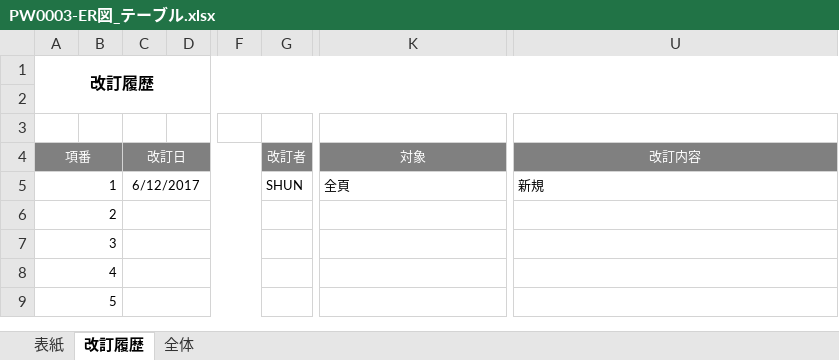
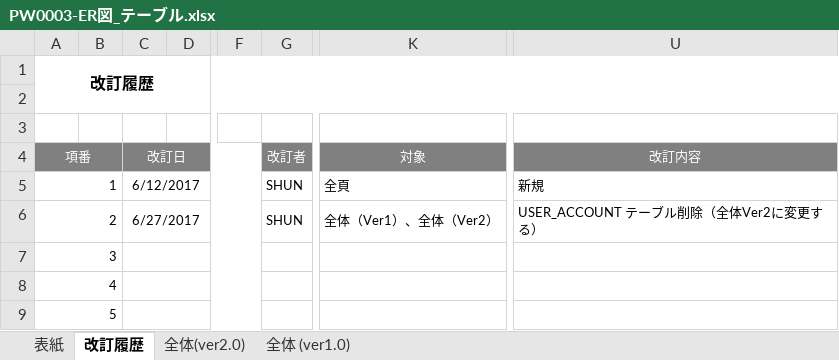
Before and after one commit to hoangvantuan/banana, an Excel workbook: document/03.基本設計/PW0003-ER図_テーブル.xlsx, sheet 改訂履歴, drawn as a sheet; only a part is shown, gaps mark what is left out; values as stored, in another font and other column widths than the file's, no borders; the diff names each change by its address in the sheet, - before the commit and + after, or states it on an @@ line.

```diff
--- a/document/03.基本設計/PW0003-ER図_テーブル.xlsx (sheet 改訂履歴)
+++ b/document/03.基本設計/PW0003-ER図_テーブル.xlsx (sheet 改訂履歴)
-sheet tab: 全体
+sheet tab: 全体(ver2.0)
+sheet tab: 全体 (ver1.0)
-C6: (empty)
+C6: 6/27/2017
-G6: (empty)
+G6: SHUN
-K6: (empty)
+K6: 全体（Ver1）、全体（Ver2）
-U6: (empty)
+U6: USER_ACCOUNT テーブル削除（全体Ver2に変更する）
```
Also changed, not shown: sheet 全体(ver2.0), charts or pictures, document/00.管理・スケジュール/PW0008-全体スケジュール.xlsx, document/03.基本設計/PW0004-テーブル定義書.xlsx, 15 other files.
